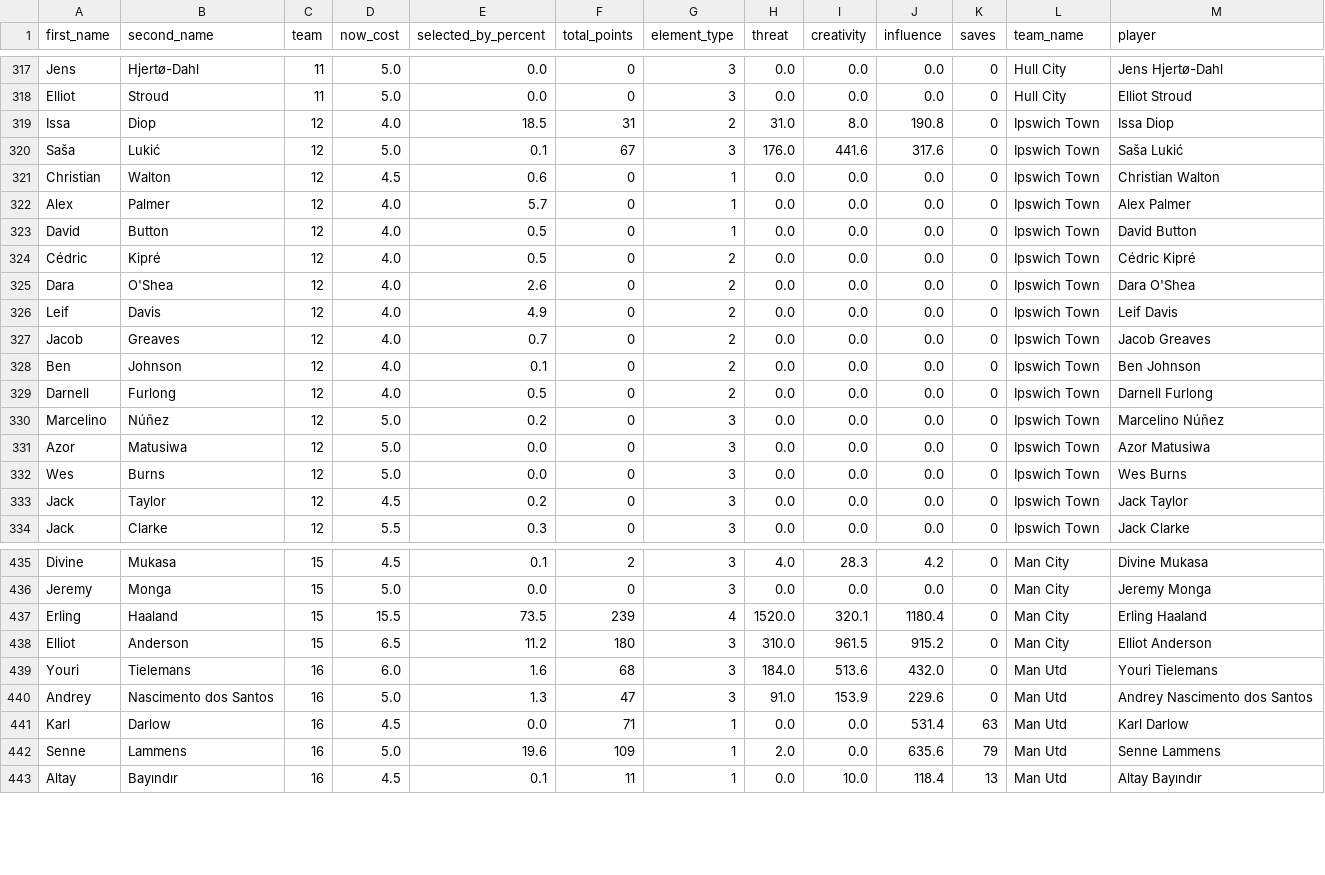
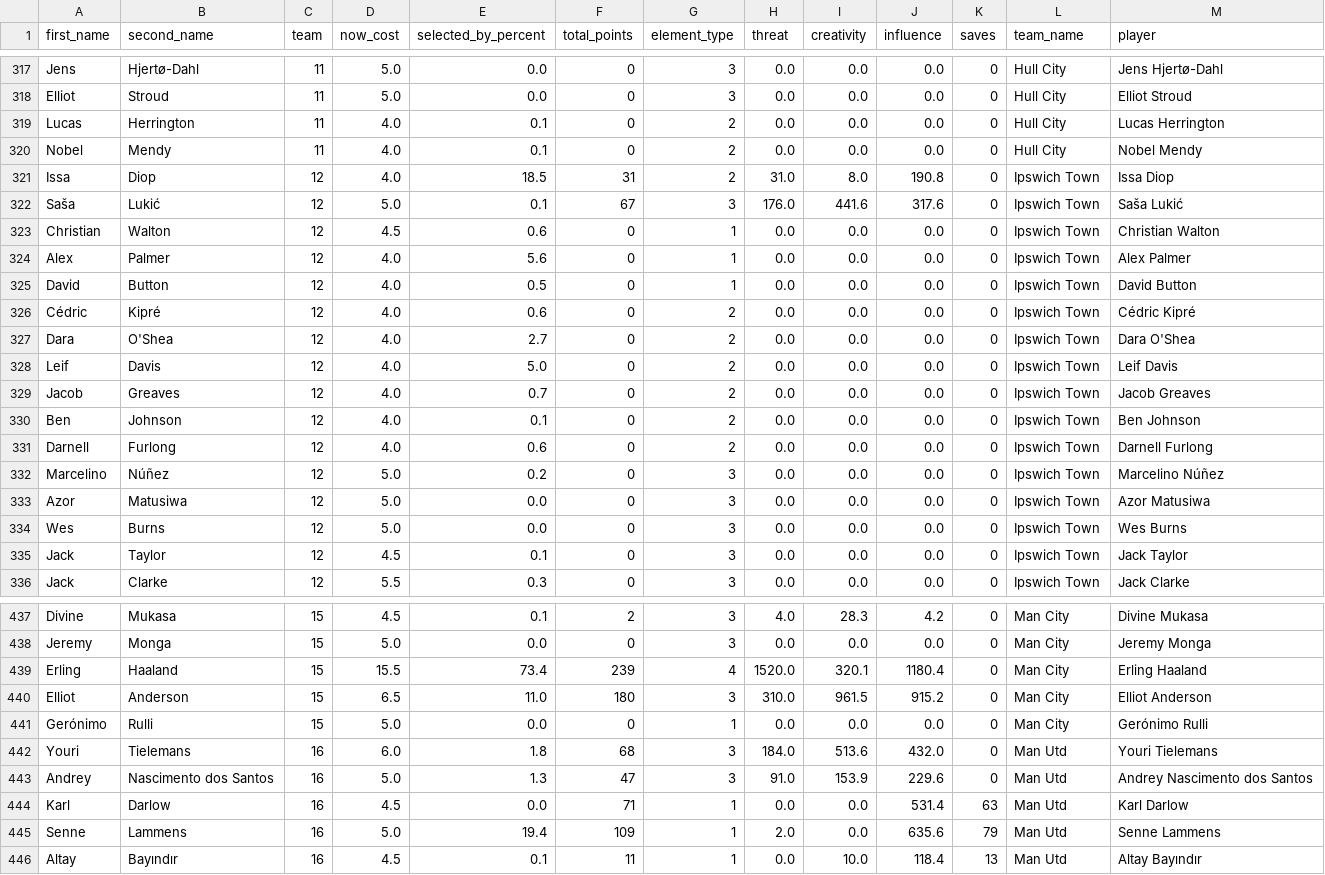
Before and after one commit to magdysayed/Fantasy-Premier-League-FPL-Analytics, a CSV file: clean_fpl_analysis.csv, drawn as a sheet; only a part is shown, gaps mark what is left out; the diff covers the shown part only.

```diff
--- a/clean_fpl_analysis.csv
+++ b/clean_fpl_analysis.csv
@@ -318,2 +318,4 @@ Jens,Hjertø-Dahl,11,5.0,0.0,0,3,0.0,0.0,0.0,0,Hull City,Jens Hjertø-Dahl
 Elliot,Stroud,11,5.0,0.0,0,3,0.0,0.0,0.0,0,Hull City,Elliot Stroud
+Lucas,Herrington,11,4.0,0.1,0,2,0.0,0.0,0.0,0,Hull City,Lucas Herrington
+Nobel,Mendy,11,4.0,0.1,0,2,0.0,0.0,0.0,0,Hull City,Nobel Mendy
 Issa,Diop,12,4.0,18.5,31,2,31.0,8.0,190.8,0,Ipswich Town,Issa Diop
@@ -321,10 +323,10 @@ Saša,Lukić,12,5.0,0.1,67,3,176.0,441.6,317.6,0,Ipswich Town,Saša Lukić
 Christian,Walton,12,4.5,0.6,0,1,0.0,0.0,0.0,0,Ipswich Town,Christian Walton
-Alex,Palmer,12,4.0,5.7,0,1,0.0,0.0,0.0,0,Ipswich Town,Alex Palmer
+Alex,Palmer,12,4.0,5.6,0,1,0.0,0.0,0.0,0,Ipswich Town,Alex Palmer
 David,Button,12,4.0,0.5,0,1,0.0,0.0,0.0,0,Ipswich Town,David Button
-Cédric,Kipré,12,4.0,0.5,0,2,0.0,0.0,0.0,0,Ipswich Town,Cédric Kipré
-Dara,O'Shea,12,4.0,2.6,0,2,0.0,0.0,0.0,0,Ipswich Town,Dara O'Shea
-Leif,Davis,12,4.0,4.9,0,2,0.0,0.0,0.0,0,Ipswich Town,Leif Davis
+Cédric,Kipré,12,4.0,0.6,0,2,0.0,0.0,0.0,0,Ipswich Town,Cédric Kipré
+Dara,O'Shea,12,4.0,2.7,0,2,0.0,0.0,0.0,0,Ipswich Town,Dara O'Shea
+Leif,Davis,12,4.0,5.0,0,2,0.0,0.0,0.0,0,Ipswich Town,Leif Davis
 Jacob,Greaves,12,4.0,0.7,0,2,0.0,0.0,0.0,0,Ipswich Town,Jacob Greaves
 Ben,Johnson,12,4.0,0.1,0,2,0.0,0.0,0.0,0,Ipswich Town,Ben Johnson
-Darnell,Furlong,12,4.0,0.5,0,2,0.0,0.0,0.0,0,Ipswich Town,Darnell Furlong
+Darnell,Furlong,12,4.0,0.6,0,2,0.0,0.0,0.0,0,Ipswich Town,Darnell Furlong
 Marcelino,Núñez,12,5.0,0.2,0,3,0.0,0.0,0.0,0,Ipswich Town,Marcelino Núñez
@@ -332,3 +334,3 @@ Azor,Matusiwa,12,5.0,0.0,0,3,0.0,0.0,0.0,0,Ipswich Town,Azor Matusiwa
 Wes,Burns,12,5.0,0.0,0,3,0.0,0.0,0.0,0,Ipswich Town,Wes Burns
-Jack,Taylor,12,4.5,0.2,0,3,0.0,0.0,0.0,0,Ipswich Town,Jack Taylor
+Jack,Taylor,12,4.5,0.1,0,3,0.0,0.0,0.0,0,Ipswich Town,Jack Taylor
 Jack,Clarke,12,5.5,0.3,0,3,0.0,0.0,0.0,0,Ipswich Town,Jack Clarke
@@ -436,8 +438,9 @@ Divine,Mukasa,15,4.5,0.1,2,3,4.0,28.3,4.2,0,Man City,Divine Mukasa
 Jeremy,Monga,15,5.0,0.0,0,3,0.0,0.0,0.0,0,Man City,Jeremy Monga
-Erling,Haaland,15,15.5,73.5,239,4,1520.0,320.1,1180.4,0,Man City,Erling Haaland
-Elliot,Anderson,15,6.5,11.2,180,3,310.0,961.5,915.2,0,Man City,Elliot Anderson
-Youri,Tielemans,16,6.0,1.6,68,3,184.0,513.6,432.0,0,Man Utd,Youri Tielemans
+Erling,Haaland,15,15.5,73.4,239,4,1520.0,320.1,1180.4,0,Man City,Erling Haaland
+Elliot,Anderson,15,6.5,11.0,180,3,310.0,961.5,915.2,0,Man City,Elliot Anderson
+Gerónimo,Rulli,15,5.0,0.0,0,1,0.0,0.0,0.0,0,Man City,Gerónimo Rulli
+Youri,Tielemans,16,6.0,1.8,68,3,184.0,513.6,432.0,0,Man Utd,Youri Tielemans
 Andrey,Nascimento dos Santos,16,5.0,1.3,47,3,91.0,153.9,229.6,0,Man Utd,Andrey Nascimento dos Santos
 Karl,Darlow,16,4.5,0.0,71,1,0.0,0.0,531.4,63,Man Utd,Karl Darlow
-Senne,Lammens,16,5.0,19.6,109,1,2.0,0.0,635.6,79,Man Utd,Senne Lammens
+Senne,Lammens,16,5.0,19.4,109,1,2.0,0.0,635.6,79,Man Utd,Senne Lammens
 Altay,Bayındır,16,4.5,0.1,11,1,0.0,10.0,118.4,13,Man Utd,Altay Bayındır
```
Also changed, not shown: 106 edited cells elsewhere in this file.
